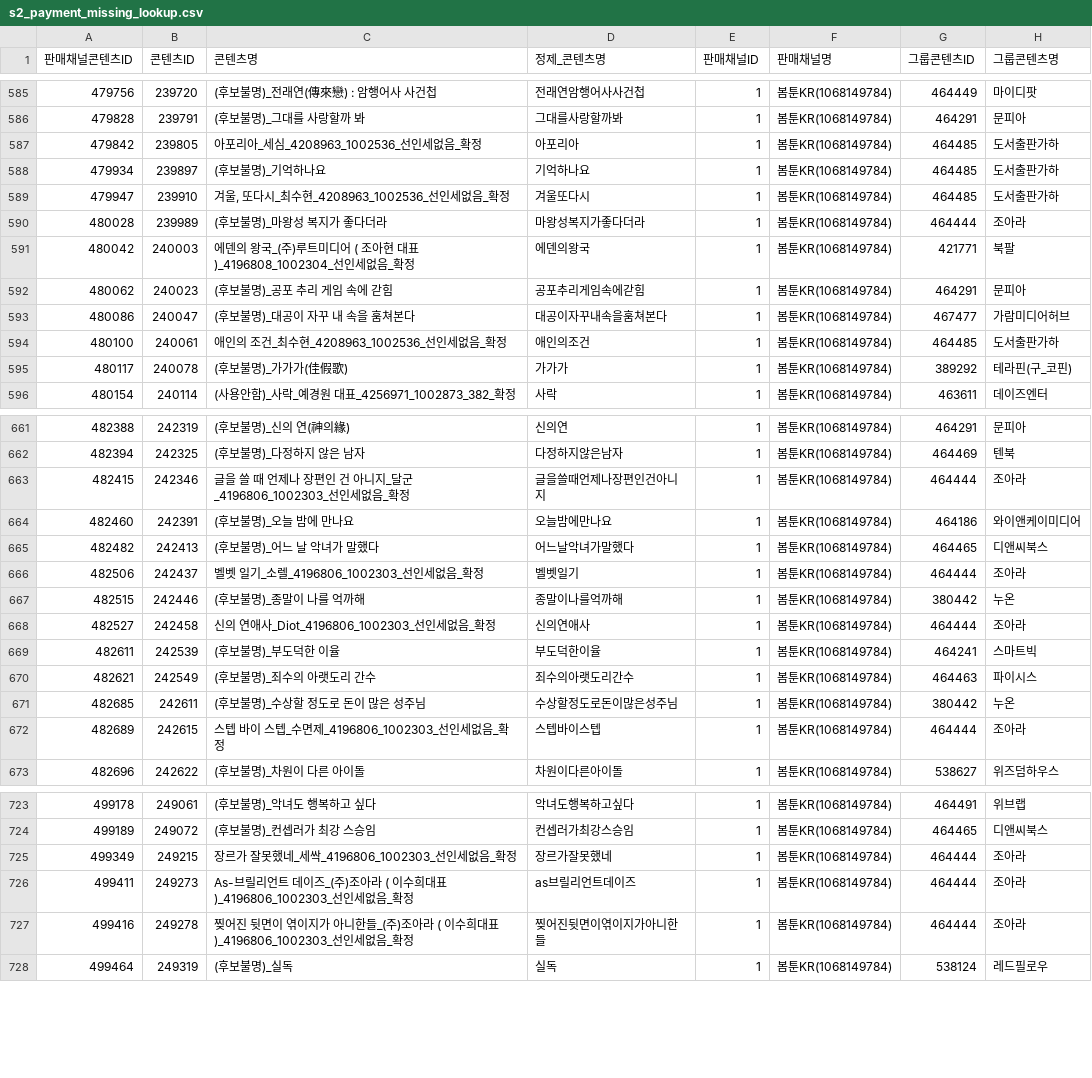
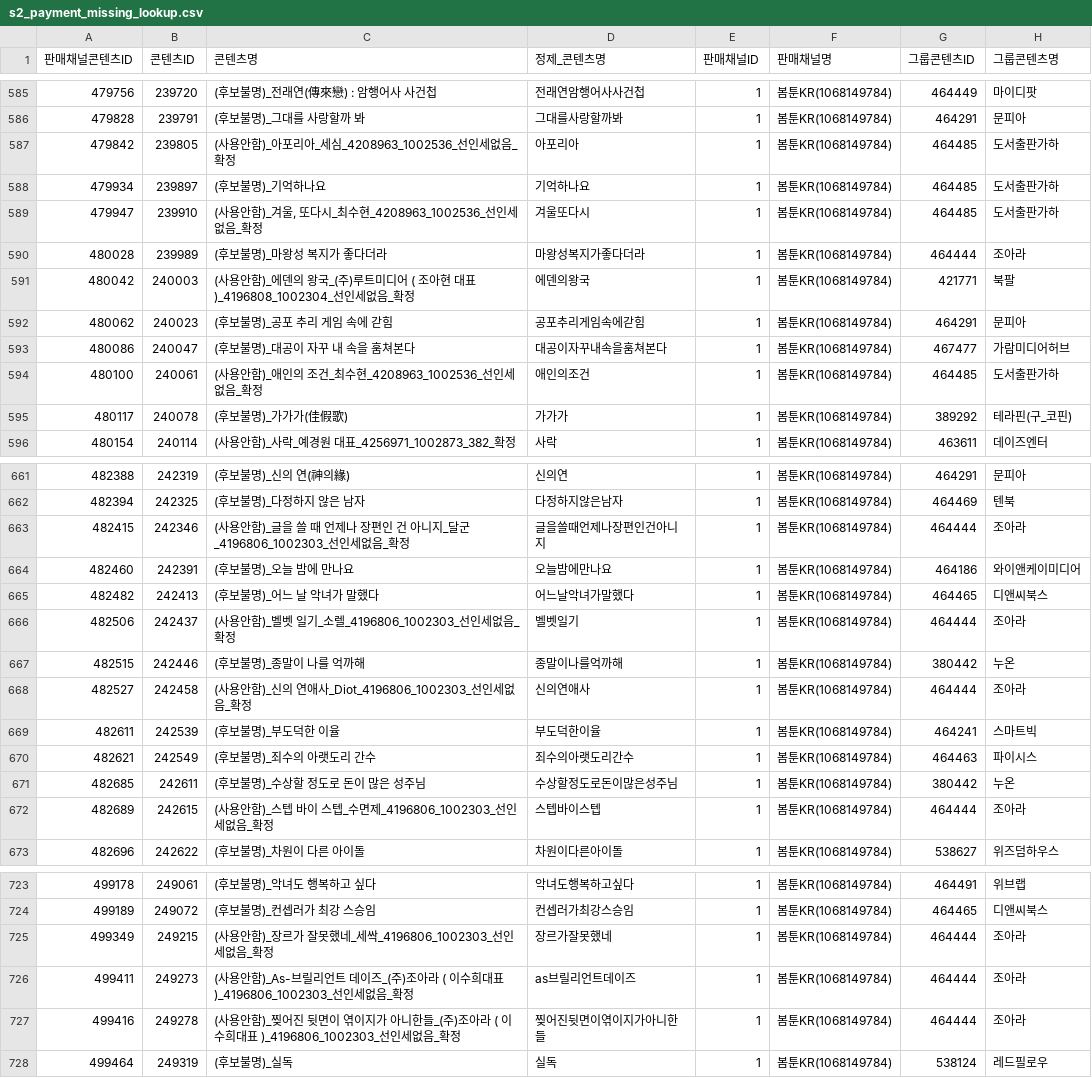
Before and after one commit to gpfl900709-svg/mapping-novel, a CSV file: data/s2_payment_missing_lookup.csv, drawn as a sheet; only a part is shown, gaps mark what is left out; the diff covers the shown part only; the diff names each change by its address in the sheet, - before the commit and + after, or states it on an @@ line.

Commit message:
Refresh S2 lookup data 2026-07-04

```diff
--- a/data/s2_payment_missing_lookup.csv
+++ b/data/s2_payment_missing_lookup.csv
-C587 (콘텐츠명): 아포리아_세심_4208963_1002536_선인세없음_확정
+C587 (콘텐츠명): (사용안함)_아포리아_세심_4208963_1002536_선인세없음_확정
-C589 (콘텐츠명): 겨울, 또다시_최수현_4208963_1002536_선인세없음_확정
+C589 (콘텐츠명): (사용안함)_겨울, 또다시_최수현_4208963_1002536_선인세없음_확정
-C591 (콘텐츠명): 에덴의…
+C591 (콘텐츠명): (사용안함)_에덴의…
-C594 (콘텐츠명): 애인의 조건_최수현_4208963_1002536_선인세없음_확정
+C594 (콘텐츠명): (사용안함)_애인의 조건_최수현_4208963_1002536_선인세없음_확정
-C663 (콘텐츠명): 글을 쓸…
+C663 (콘텐츠명): (사용안함)_글을 쓸…
-C666 (콘텐츠명): 벨벳 일기_소렐_4196806_1002303_선인세없음_확정
+C666 (콘텐츠명): (사용안함)_벨벳 일기_소렐_4196806_1002303_선인세없음_확정
-C668 (콘텐츠명): 신의 연애사_Diot_4196806_1002303_선인세없음_확정
+C668 (콘텐츠명): (사용안함)_신의 연애사_Diot_4196806_1002303_선인세없음_확정
-C672 (콘텐츠명): 스텝 바이 스텝_수면제_4196806_1002303_선인세없음_확정
+C672 (콘텐츠명): (사용안함)_스텝 바이 스텝_수면제_4196806_1002303_선인세없음_확정
-C725 (콘텐츠명): 장르가 잘못했네_세싹_4196806_1002303_선인세없음_확정
+C725 (콘텐츠명): (사용안함)_장르가 잘못했네_세싹_4196806_1002303_선인세없음_확정
-C726 (콘텐츠명): As-브릴리언…
+C726 (콘텐츠명): (사용안함)_As-브릴리언…
-C727 (콘텐츠명): 찢어진…
+C727 (콘텐츠명): (사용안함)_찢어진…
```
Also changed, not shown: 29 edited cells elsewhere in this file, data/s2_billing_settlement_lookup.csv, 13 other files.
